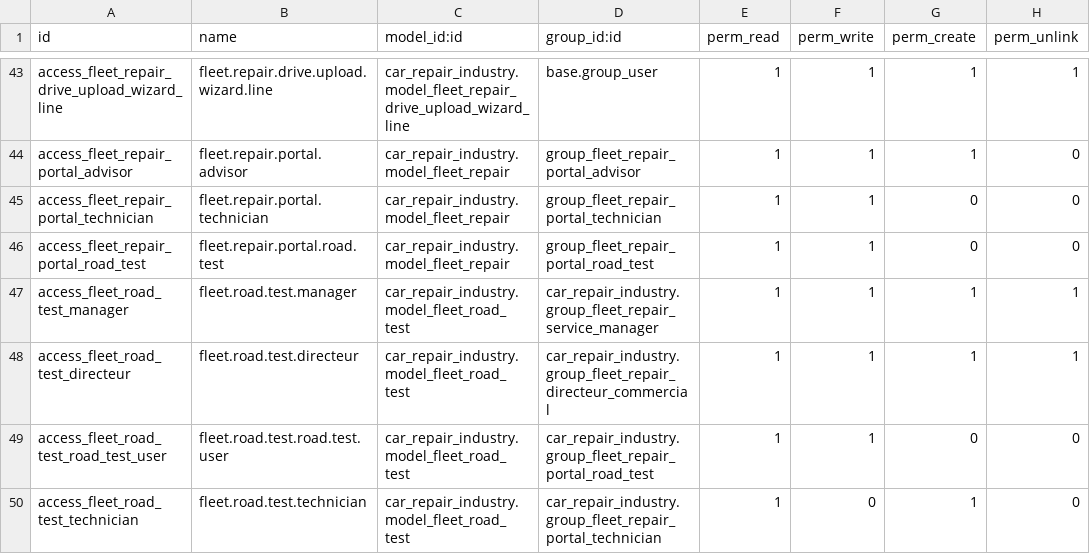
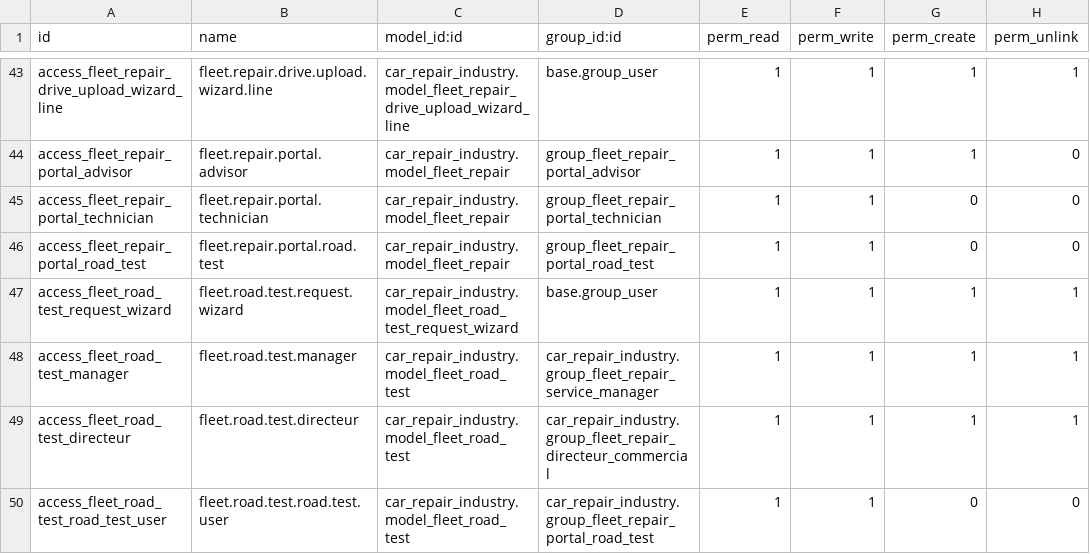
Before and after one commit to ingenieriainformatica-rgb/mega_apps, a CSV file: mega_apps/car_repair_industry/security/ir.model.access.csv, drawn as a sheet; only a part is shown, gaps mark what is left out; the shorter side is filled out with more unchanged rows.

```diff
--- a/mega_apps/car_repair_industry/security/ir.model.access.csv
+++ b/mega_apps/car_repair_industry/security/ir.model.access.csv
@@ -46,2 +46,3 @@ access_fleet_repair_portal_technician,fleet.repair.portal.technician,car_repair_
 access_fleet_repair_portal_road_test,fleet.repair.portal.road.test,car_repair_industry.model_fleet_repair,group_fleet_repair_portal_road_test,1,1,0,0
+access_fleet_road_test_request_wizard,fleet.road.test.request.wizard,car_repair_industry.model_fleet_road_test_request_wizard,base.group_user,1,1,1,1
 access_fleet_road_test_manager,fleet.road.test.manager,car_repair_industry.model_fleet_road_test,car_repair_industry.group_fleet_repair_service_manager,1,1,1,1
```
Also changed, not shown: 11 other files.
